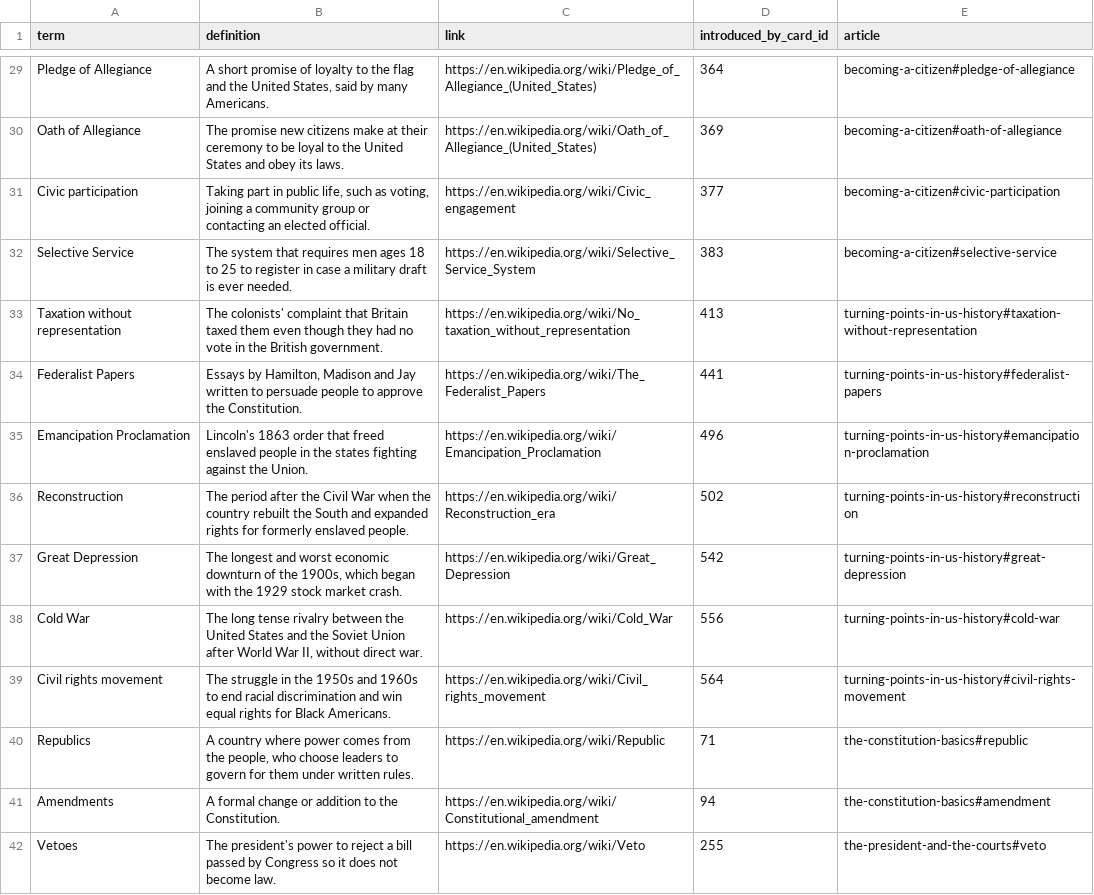
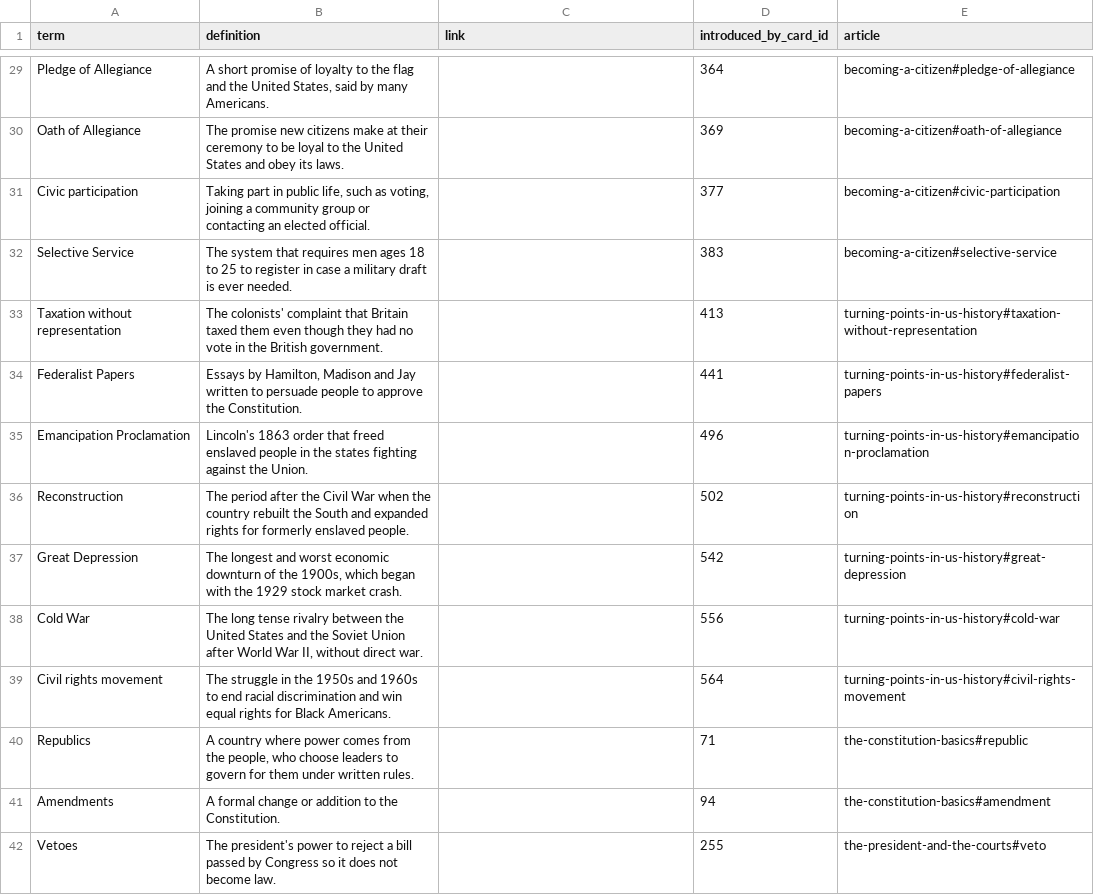
Before and after one commit to yaaddi-courses/us-citizenship-civics-test, a CSV file: source/glossary.csv, drawn as a sheet; only a part is shown, gaps mark what is left out; the diff covers the shown part only; the diff names each change by its address in the sheet, - before the commit and + after, or states it on an @@ line.

Commit message:
Learn more articles in a teacher's voice, article links in place of Wikipedia (v1.0.2)
7 short articles under source/articles/, written to a student in a natural
voice. A glossary term that has an article carries no outside link, so
tapping it opens the explanation inside the course.

```diff
--- a/source/glossary.csv
+++ b/source/glossary.csv
-C29 (link): https://en.wikipedia.org/wiki/Pledge_of_Allegiance_(United_States)
+C29 (link): (empty)
-C30 (link): https://en.wikipedia.org/wiki/Oath_of_Allegiance_(United_States)
+C30 (link): (empty)
-C31 (link): https://en.wikipedia.org/wiki/Civic_engagement
+C31 (link): (empty)
-C32 (link): https://en.wikipedia.org/wiki/Selective_Service_System
+C32 (link): (empty)
-C33 (link): https://en.wikipedia.org/wiki/No_taxation_without_representation
+C33 (link): (empty)
-C34 (link): https://en.wikipedia.org/wiki/The_Federalist_Papers
+C34 (link): (empty)
-C35 (link): https://en.wikipedia.org/wiki/Emancipation_Proclamation
+C35 (link): (empty)
-C36 (link): https://en.wikipedia.org/wiki/Reconstruction_era
+C36 (link): (empty)
-C37 (link): https://en.wikipedia.org/wiki/Great_Depression
+C37 (link): (empty)
-C38 (link): https://en.wikipedia.org/wiki/Cold_War
+C38 (link): (empty)
-C39 (link): https://en.wikipedia.org/wiki/Civil_rights_movement
+C39 (link): (empty)
-C40 (link): https://en.wikipedia.org/wiki/Republic
+C40 (link): (empty)
-C41 (link): https://en.wikipedia.org/wiki/Constitutional_amendment
+C41 (link): (empty)
-C42 (link): https://en.wikipedia.org/wiki/Veto
+C42 (link): (empty)
```
Also changed, not shown: 27 edited cells elsewhere in this file, source/meta.csv, 9 other files.
